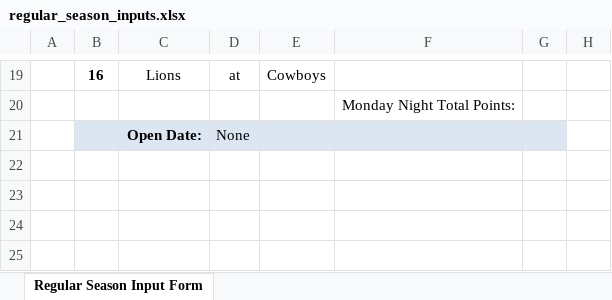
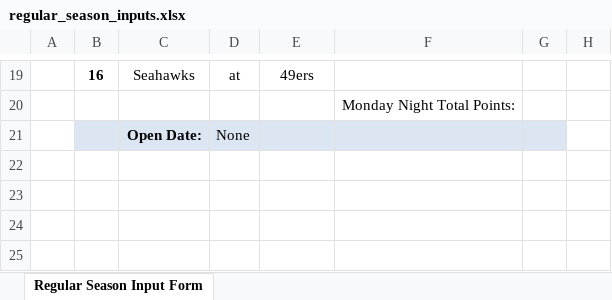
Before and after one commit to jlwebpages/fp, an Excel workbook: regular_season_inputs.xlsx, sheet Regular Season Input Form, drawn as a sheet; only a part is shown, gaps mark what is left out; values as stored, in another font and other column widths than the file's, no borders; the diff covers the shown part only; the diff names each change by its address in the sheet, - before the commit and + after, or states it on an @@ line.

```diff
--- a/regular_season_inputs.xlsx (sheet Regular Season Input Form)
+++ b/regular_season_inputs.xlsx (sheet Regular Season Input Form)
-C19: Lions
+C19: Seahawks
-E19: Cowboys
+E19: 49ers
```
Also changed, not shown: 31 edited cells elsewhere in this sheet, hidden cells, regular_season_prelim.xlsm, 3 other files.
